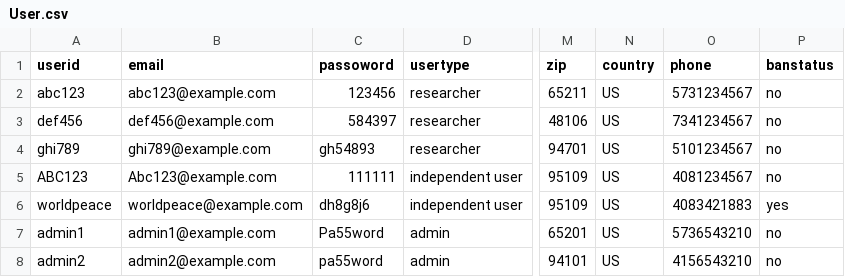
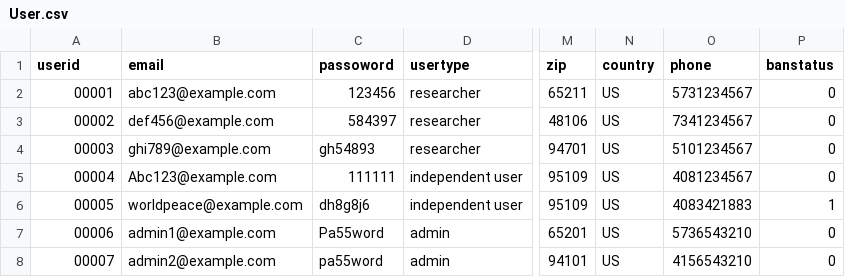
Before and after one commit to OCDX/OCDX-Engine-Group5, a CSV file: seed data/User.csv, drawn as a sheet; only a part is shown, gaps mark what is left out; the diff names each change by its address in the sheet, - before the commit and + after, or states it on an @@ line.

```diff
--- a/seed data/User.csv
+++ b/seed data/User.csv
-A2 (userid): abc123
+A2 (userid): 00001
-P2:P5 (banstatus): no
+P2:P5 (banstatus): 0
-A3 (userid): def456
+A3 (userid): 00002
-A4 (userid): ghi789
+A4 (userid): 00003
-A5 (userid): ABC123
+A5 (userid): 00004
-A6 (userid): worldpeace
+A6 (userid): 00005
-P6 (banstatus): yes
+P6 (banstatus): 1
-A7 (userid): admin1
+A7 (userid): 00006
-P7:P8 (banstatus): no
+P7:P8 (banstatus): 0
-A8 (userid): admin2
+A8 (userid): 00007
```
Also changed, not shown: seed data/Comment.csv, seed data/Master Stats.csv, 3 other files.
